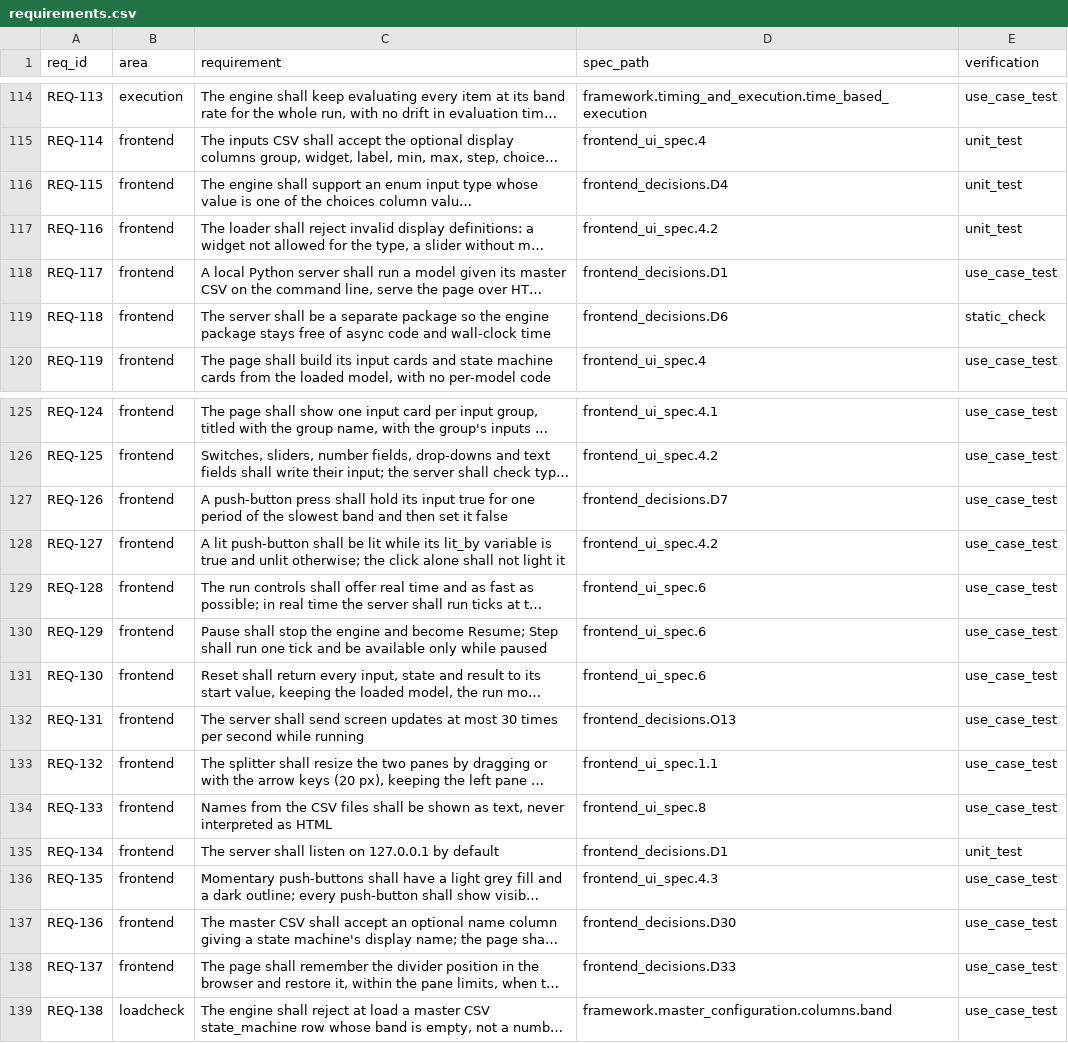
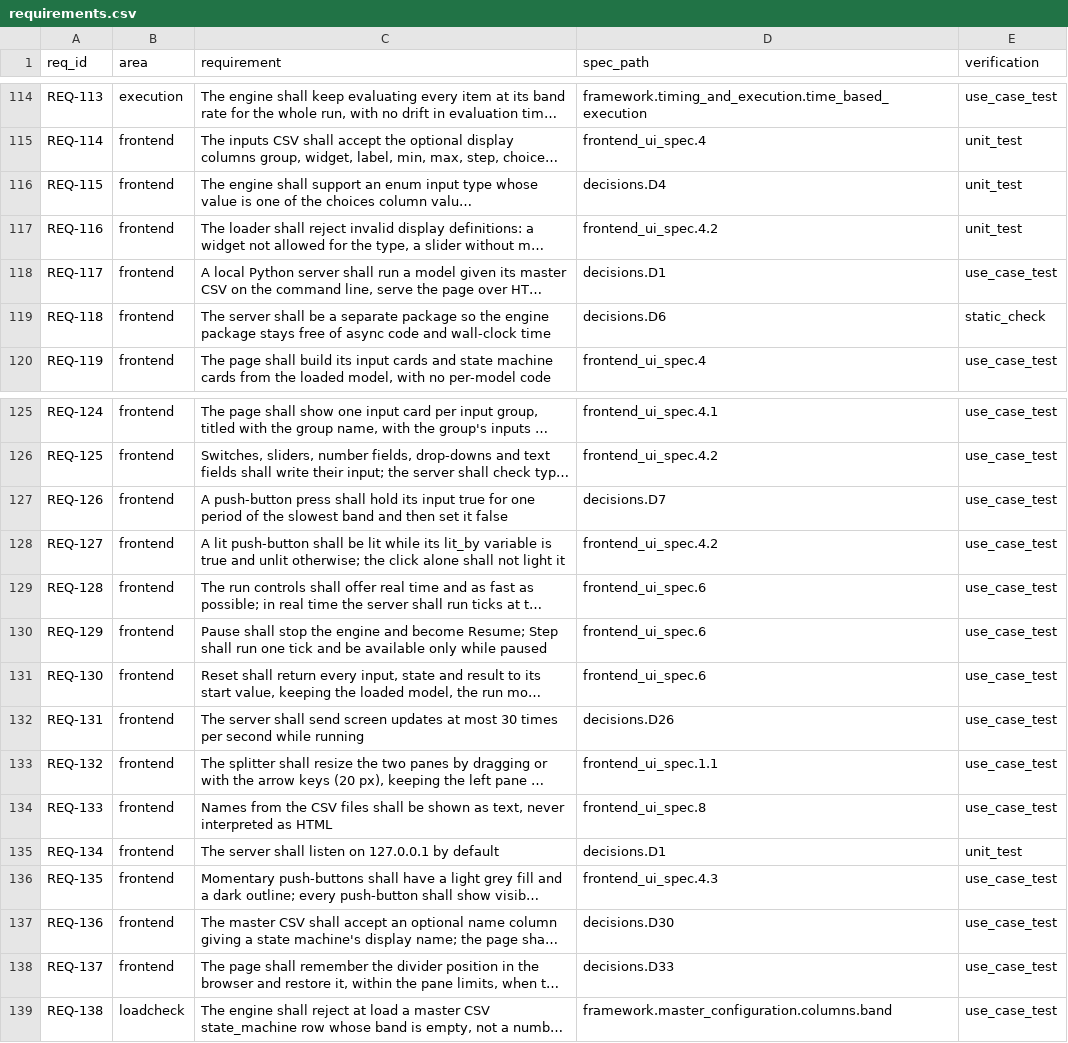
Before and after one commit to truffio/StateSim, a CSV file: docs/requirements.csv, drawn as a sheet; only a part is shown, gaps mark what is left out; long unchanged cells end in …; the diff names each change by its address in the sheet, - before the commit and + after, or states it on an @@ line.

```diff
--- a/docs/requirements.csv
+++ b/docs/requirements.csv
-D116 (spec_path): frontend_decisions.D4
+D116 (spec_path): decisions.D4
-D118 (spec_path): frontend_decisions.D1
+D118 (spec_path): decisions.D1
-D119 (spec_path): frontend_decisions.D6
+D119 (spec_path): decisions.D6
-D127 (spec_path): frontend_decisions.D7
+D127 (spec_path): decisions.D7
-D132 (spec_path): frontend_decisions.O13
+D132 (spec_path): decisions.D26
-D135 (spec_path): frontend_decisions.D1
+D135 (spec_path): decisions.D1
-D137 (spec_path): frontend_decisions.D30
+D137 (spec_path): decisions.D30
-D138 (spec_path): frontend_decisions.D33
+D138 (spec_path): decisions.D33
```
Also changed, not shown: 8 other files.
